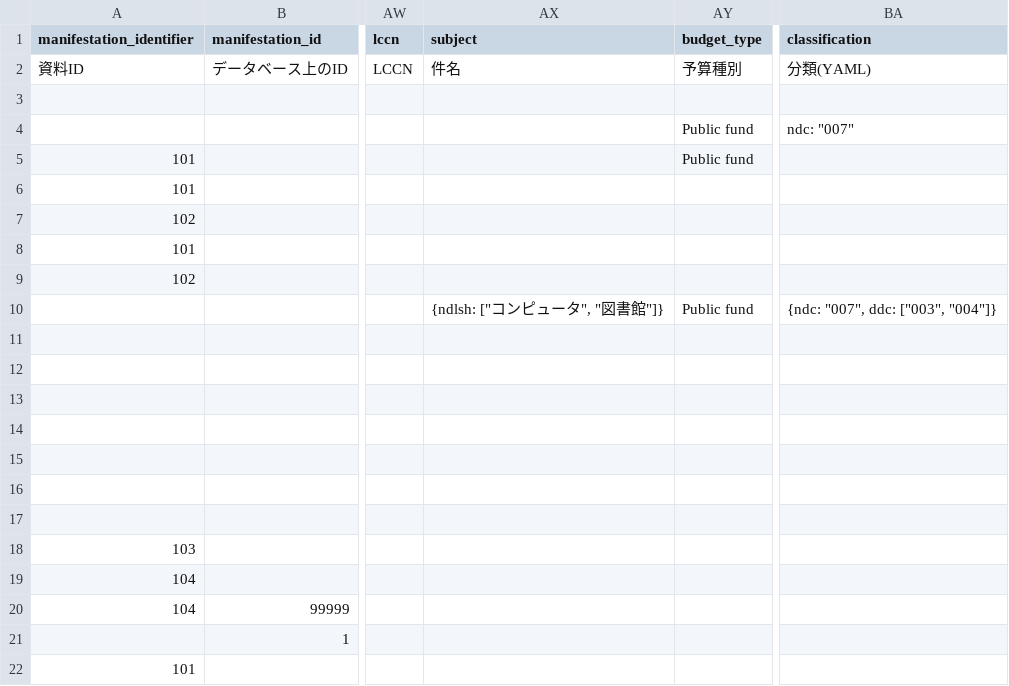
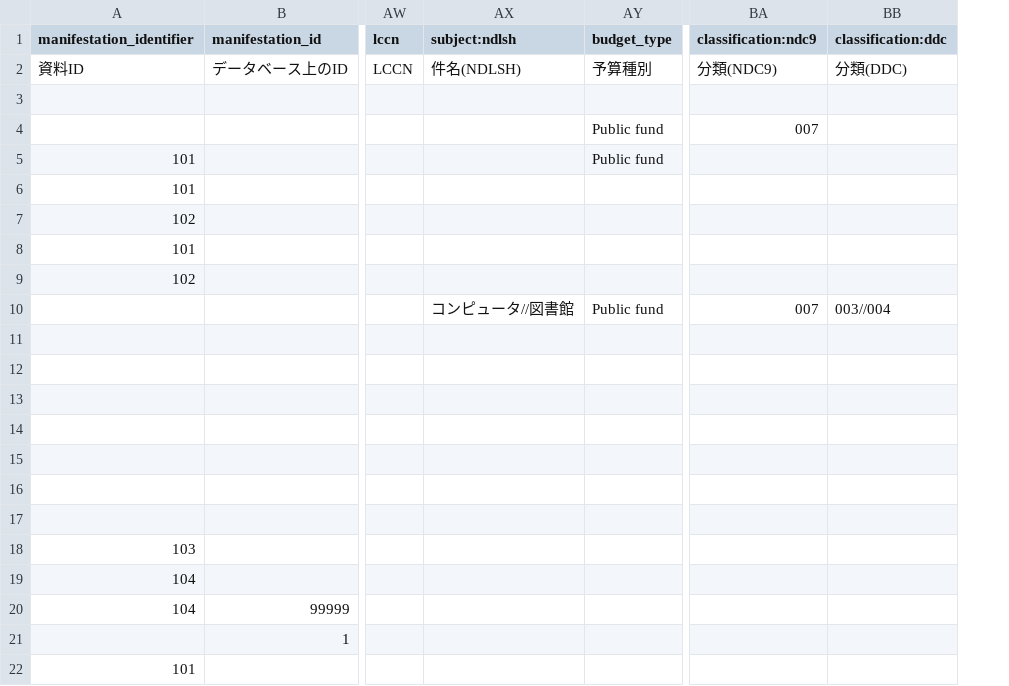
Before and after one commit to next-l/enju_biblio, a TSV file: examples/resource_import_file_sample1.tsv, drawn as a sheet; only a part is shown, gaps mark what is left out; removed rows and columns are numbered as before the commit, all else as after; the diff names each change by its address in the sheet, - before the commit and + after, or states it on an @@ line.

```diff
--- a/examples/resource_import_file_sample1.tsv
+++ b/examples/resource_import_file_sample1.tsv
-column AX (subject), rows 2-10: 件名 |  |  |  |  |  |  |  | {ndlsh: ["コンピュータ", "図書館"]}
+column AX (subject:ndlsh), rows 2-10: 件名(NDLSH) |  |  |  |  |  |  |  | コンピュータ//図書館
-column BA (classification), rows 2-10: 分類(YAML) |  | ndc: "007" |  |  |  |  |  | {ndc: "007", ddc: ["003", "004"]}
+column BA (classification:ndc9), rows 2-10: 分類(NDC9) |  | 007 |  |  |  |  |  | 007
+column BB (classification:ddc), rows 2-10: 分類(DDC) |  |  |  |  |  |  |  | 003//004
```
Also changed, not shown: 5 other files.
